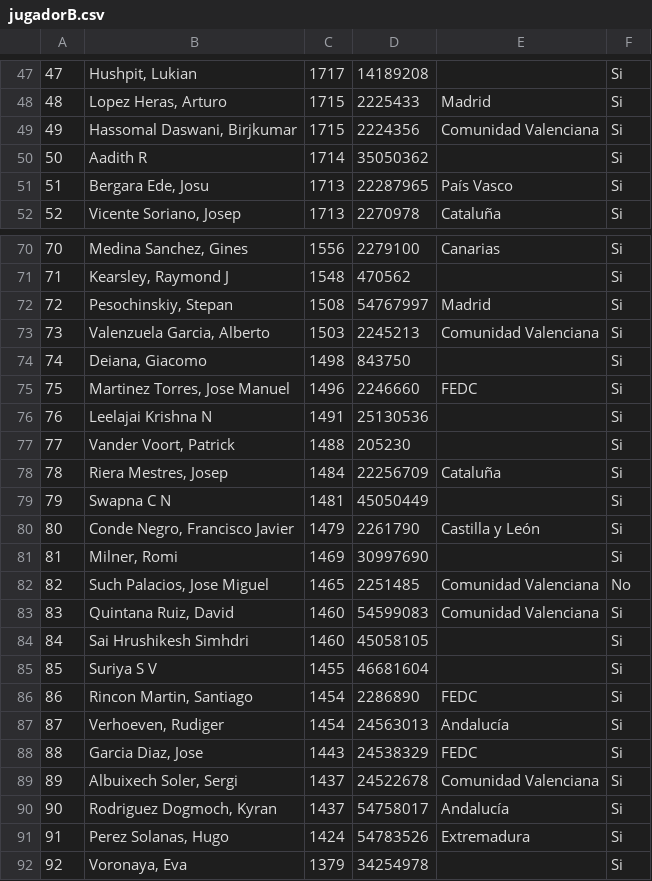
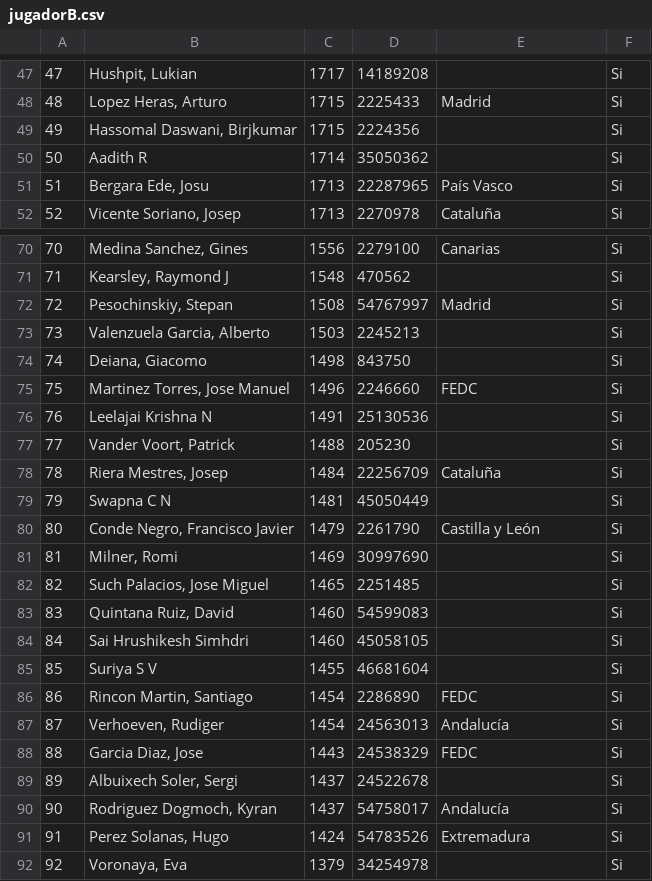
Before and after one commit to IsmaMore/TorneoAjedrexInterfaz, a CSV file: datos/jugadorB.csv, drawn as a sheet; only a part is shown, gaps mark what is left out; the diff covers the shown part only.

```diff
--- a/datos/jugadorB.csv
+++ b/datos/jugadorB.csv
@@ -48,3 +48,3 @@
 "48"|"Lopez Heras, Arturo"|"1715"|"2225433"|"Madrid"|"Si"
-"49"|"Hassomal Daswani, Birjkumar"|"1715"|"2224356"|"Comunidad Valenciana"|"Si"
+"49"|"Hassomal Daswani, Birjkumar"|"1715"|"2224356"||"Si"
 "50"|"Aadith R"|"1714"|"35050362"||"Si"
@@ -72,3 +72,3 @@
 "72"|"Pesochinskiy, Stepan"|"1508"|"54767997"|"Madrid"|"Si"
-"73"|"Valenzuela Garcia, Alberto"|"1503"|"2245213"|"Comunidad Valenciana"|"Si"
+"73"|"Valenzuela Garcia, Alberto"|"1503"|"2245213"||"Si"
 "74"|"Deiana, Giacomo"|"1498"|"843750"||"Si"
@@ -81,4 +81,4 @@
 "81"|"Milner, Romi"|"1469"|"30997690"||"Si"
-"82"|"Such Palacios, Jose Miguel"|"1465"|"2251485"|"Comunidad Valenciana"|"No"
-"83"|"Quintana Ruiz, David"|"1460"|"54599083"|"Comunidad Valenciana"|"Si"
+"82"|"Such Palacios, Jose Miguel"|"1465"|"2251485"||"Si"
+"83"|"Quintana Ruiz, David"|"1460"|"54599083"||"Si"
 "84"|"Sai Hrushikesh Simhdri"|"1460"|"45058105"||"Si"
@@ -88,3 +88,3 @@
 "88"|"Garcia Diaz, Jose"|"1443"|"24538329"|"FEDC"|"Si"
-"89"|"Albuixech Soler, Sergi"|"1437"|"24522678"|"Comunidad Valenciana"|"Si"
+"89"|"Albuixech Soler, Sergi"|"1437"|"24522678"||"Si"
 "90"|"Rodriguez Dogmoch, Kyran"|"1437"|"54758017"|"Andalucía"|"Si"
```
Also changed, not shown: 29 edited cells elsewhere in this file, datos/jugadorA.csv, 1 other file.
